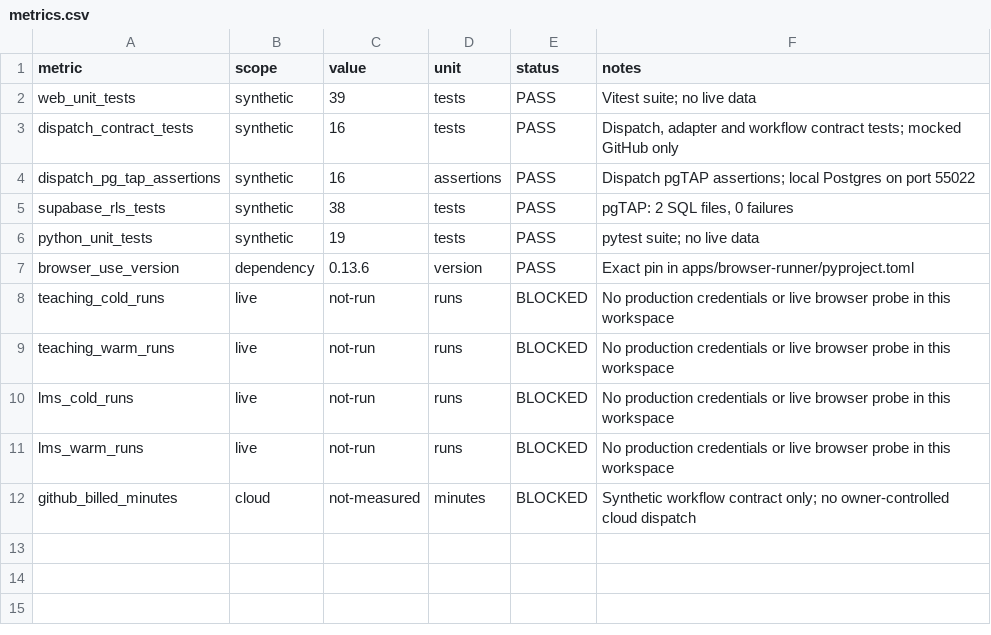
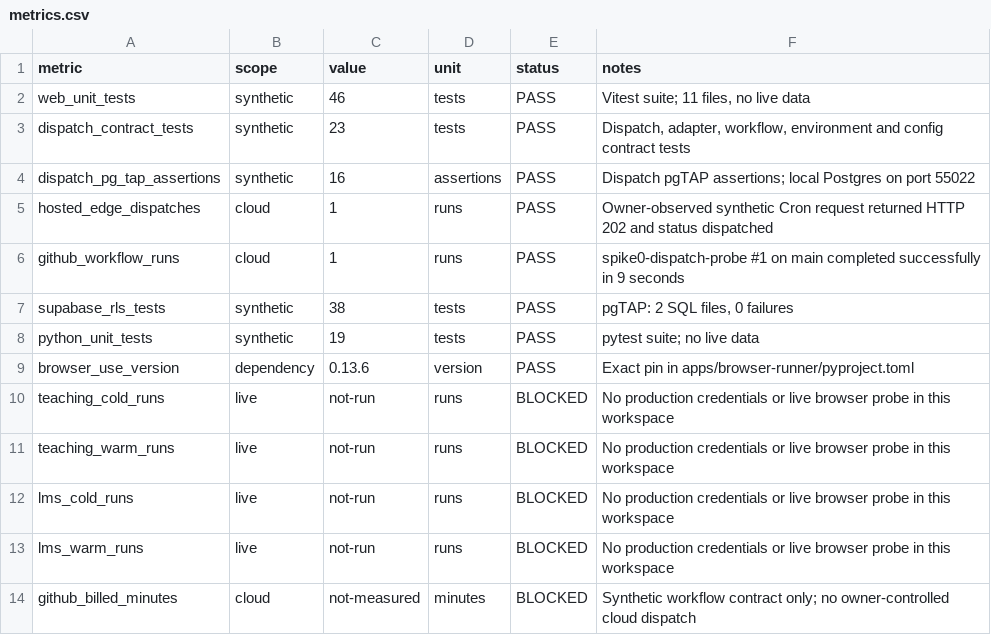
Before and after one commit to Banhtalon/mindx-review-bot, a CSV file: docs/evidence/spike-0/metrics.csv, drawn as a sheet.

Commit message:
docs: record hosted synthetic dispatch evidence

```diff
--- a/docs/evidence/spike-0/metrics.csv
+++ b/docs/evidence/spike-0/metrics.csv
@@ -1,5 +1,7 @@
 metric,scope,value,unit,status,notes
-web_unit_tests,synthetic,39,tests,PASS,"Vitest suite; no live data"
-dispatch_contract_tests,synthetic,16,tests,PASS,"Dispatch, adapter and workflow contract tests; mocked GitHub only"
+web_unit_tests,synthetic,46,tests,PASS,"Vitest suite; 11 files, no live data"
+dispatch_contract_tests,synthetic,23,tests,PASS,"Dispatch, adapter, workflow, environment and config contract tests"
 dispatch_pg_tap_assertions,synthetic,16,assertions,PASS,"Dispatch pgTAP assertions; local Postgres on port 55022"
+hosted_edge_dispatches,cloud,1,runs,PASS,"Owner-observed synthetic Cron request returned HTTP 202 and status dispatched"
+github_workflow_runs,cloud,1,runs,PASS,"spike0-dispatch-probe #1 on main completed successfully in 9 seconds"
 supabase_rls_tests,synthetic,38,tests,PASS,"pgTAP: 2 SQL files, 0 failures"
```
Also changed, not shown: 3 other files.
